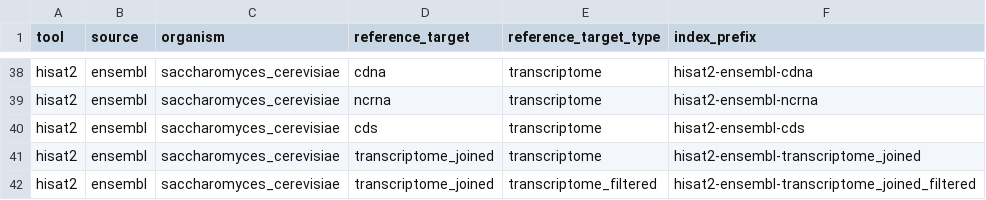
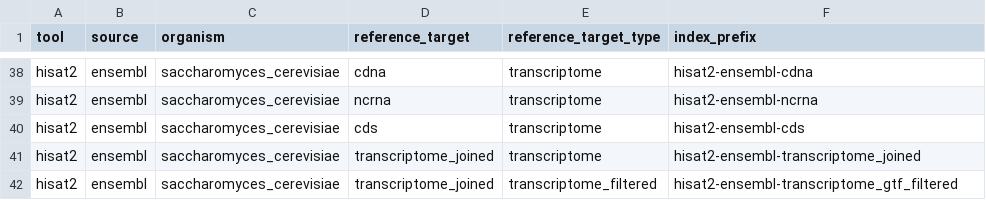
Before and after one commit to mdibl/pipeline-prep, a CSV file: tools/hisat2/ensembl-reference.csv, drawn as a sheet; only a part is shown, gaps mark what is left out; the diff covers the shown part only.

```diff
--- a/tools/hisat2/ensembl-reference.csv
+++ b/tools/hisat2/ensembl-reference.csv
@@ -41,2 +41,2 @@ hisat2,ensembl,saccharomyces_cerevisiae,cds,transcriptome,hisat2-ensembl-cds
 hisat2,ensembl,saccharomyces_cerevisiae,transcriptome_joined,transcriptome,hisat2-ensembl-transcriptome_joined
-hisat2,ensembl,saccharomyces_cerevisiae,transcriptome_joined,transcriptome_filtered,hisat2-ensembl-transcriptome_joined_filtered
+hisat2,ensembl,saccharomyces_cerevisiae,transcriptome_joined,transcriptome_filtered,hisat2-ensembl-transcriptome_gtf_filtered
```
Also changed, not shown: 5 edited cells elsewhere in this file.
